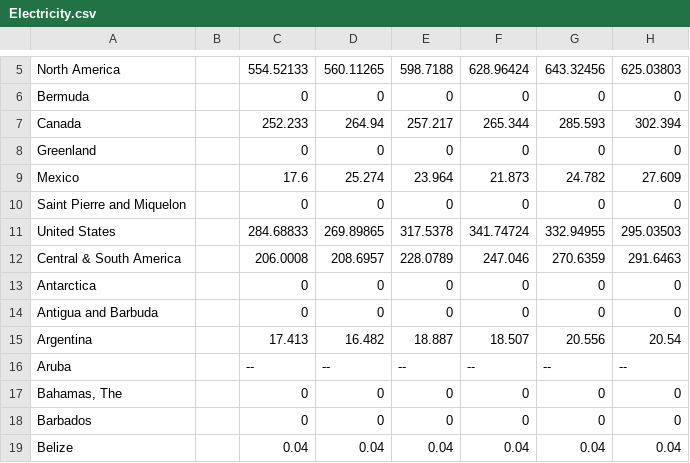
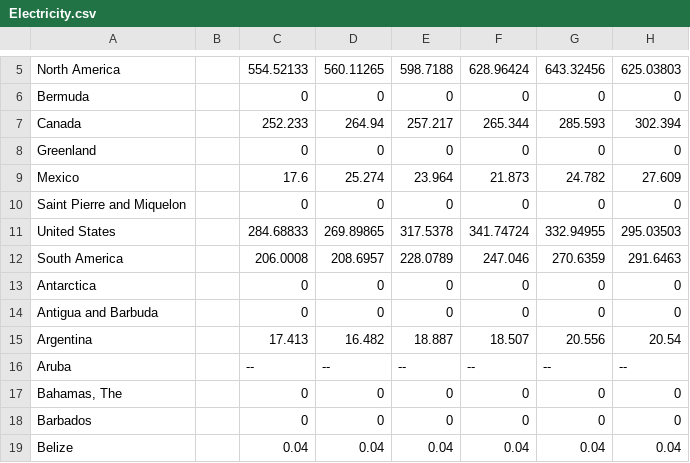
Before and after one commit to kevingeorge26/Energy-Visualization, a CSV file: generated/compiler/Electricity.csv, drawn as a sheet; only a part is shown, gaps mark what is left out; the diff names each change by its address in the sheet, - before the commit and + after, or states it on an @@ line.

```diff
--- a/generated/compiler/Electricity.csv
+++ b/generated/compiler/Electricity.csv
-A12: Central & South America
+A12: South America
```
Also changed, not shown: generated/compiler/Primary_Energy_Consumption_per_Capita.csv, generated/compiler/Total_Energy_Consumption.csv, 52 other files.
